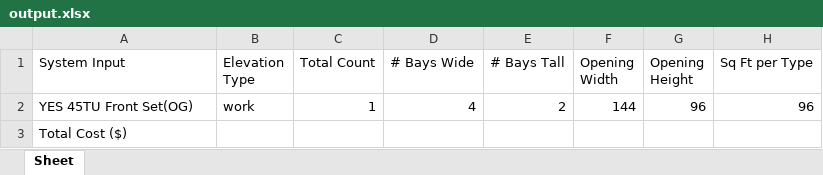
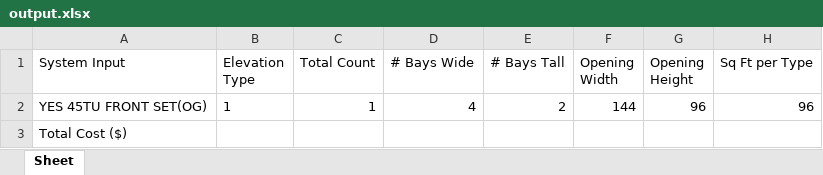
Before and after one commit to anthonyw298/Estimation, an Excel workbook: output.xlsx, sheet Sheet, drawn as a sheet; only a part is shown; values as stored, in another font and other column widths than the file's, no borders; the diff names each change by its address in the sheet, - before the commit and + after, or states it on an @@ line.

```diff
--- a/output.xlsx (sheet Sheet)
+++ b/output.xlsx (sheet Sheet)
-A2 (System Input): YES 45TU Front Set(OG)
+A2 (System Input): YES 45TU FRONT SET(OG)
-B2 (Elevation Type): work
+B2 (Elevation Type): 1
```
Also changed, not shown: 5 other files.
